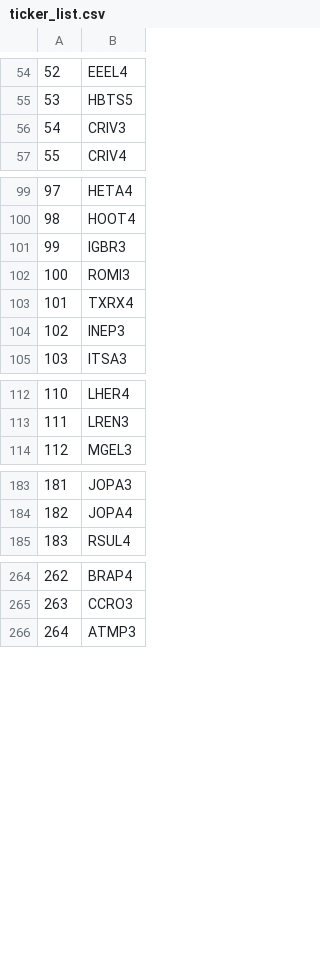
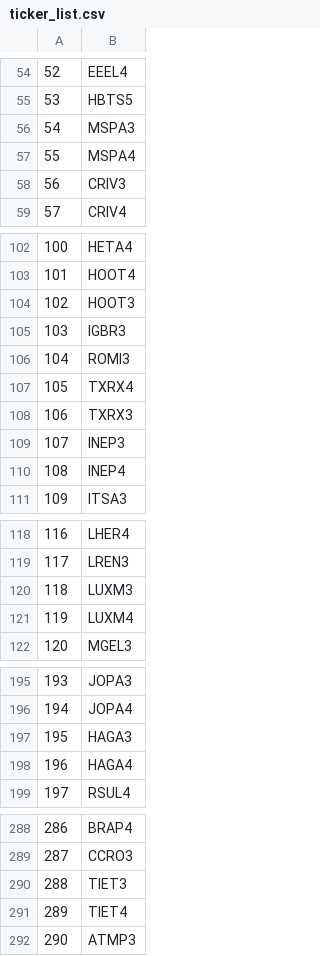
Before and after one commit to vitorbdiniz/jensen-alpha-fia, a CSV file: data/ticker_list.csv, drawn as a sheet; only a part is shown, gaps mark what is left out; addresses are those after the commit; the diff covers the shown part only; the diff names each change by its address in the sheet, - before the commit and + after, or states it on an @@ line.

```diff
--- a/data/ticker_list.csv
+++ b/data/ticker_list.csv
+row 56: 54 | MSPA3
+row 57: 55 | MSPA4
@@ column A renumbered between rows 58 and 464 @@
+row 104: 102 | HOOT3
+row 108: 106 | TXRX3
+row 110: 108 | INEP4
+row 120: 118 | LUXM3
+row 121: 119 | LUXM4
+row 197: 195 | HAGA3
+row 198: 196 | HAGA4
+row 290: 288 | TIET3
+row 291: 289 | TIET4
```
Also changed, not shown: 48 added rows elsewhere in this file, 18 other files.
